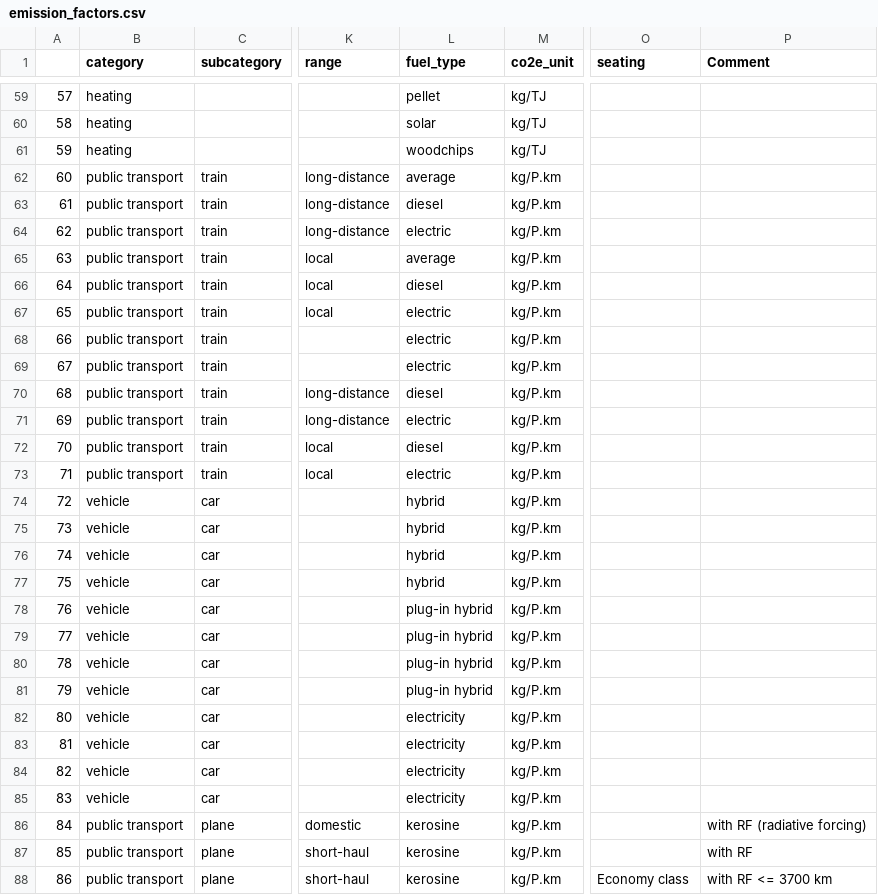
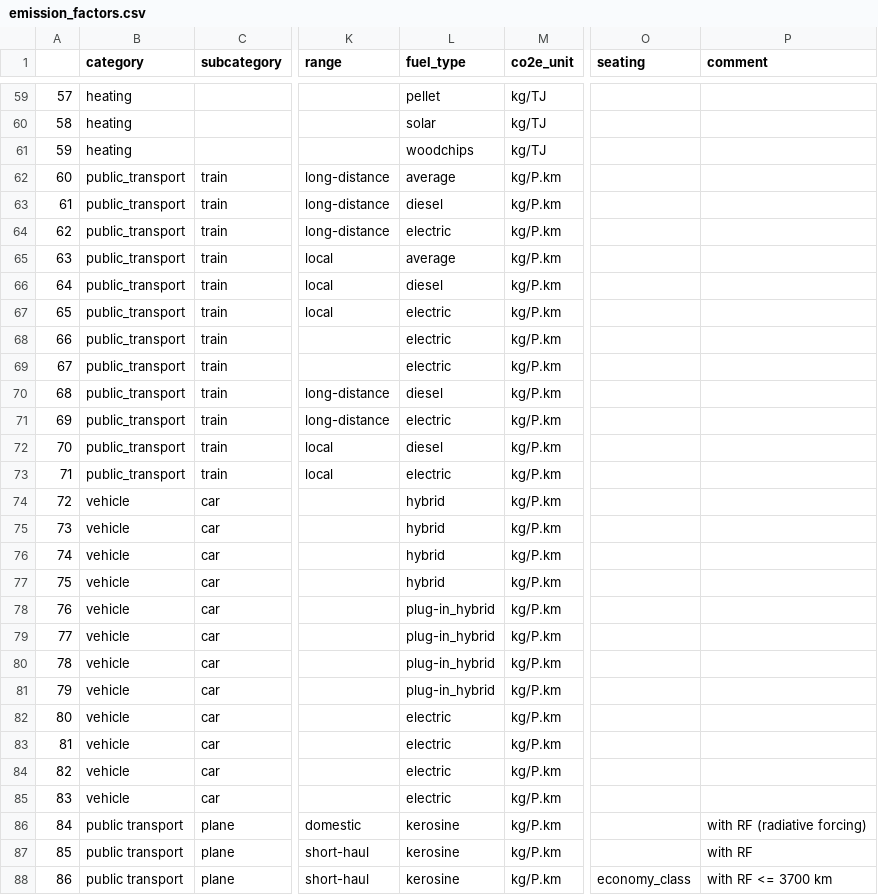
Before and after one commit to pledge4future/co2calculator, a CSV file: data/emission_factors.csv, drawn as a sheet; only a part is shown, gaps mark what is left out; the diff covers the shown part only; the diff names each change by its address in the sheet, - before the commit and + after, or states it on an @@ line.

```diff
--- a/data/emission_factors.csv
+++ b/data/emission_factors.csv
-P1: Comment
+P1: comment
-B62:B73 (category): public transport
+B62:B73 (category): public_transport
-L78:L81 (fuel_type): plug-in hybrid
+L78:L81 (fuel_type): plug-in_hybrid
-L82:L85 (fuel_type): electricity
+L82:L85 (fuel_type): electric
-O88 (seating): Economy class
+O88 (seating): economy_class
```
Also changed, not shown: 39 edited cells elsewhere in this file, data/other_sources/Emission_factors_from_conversion_factors_2020_UKgov.csv, 4 other files.
